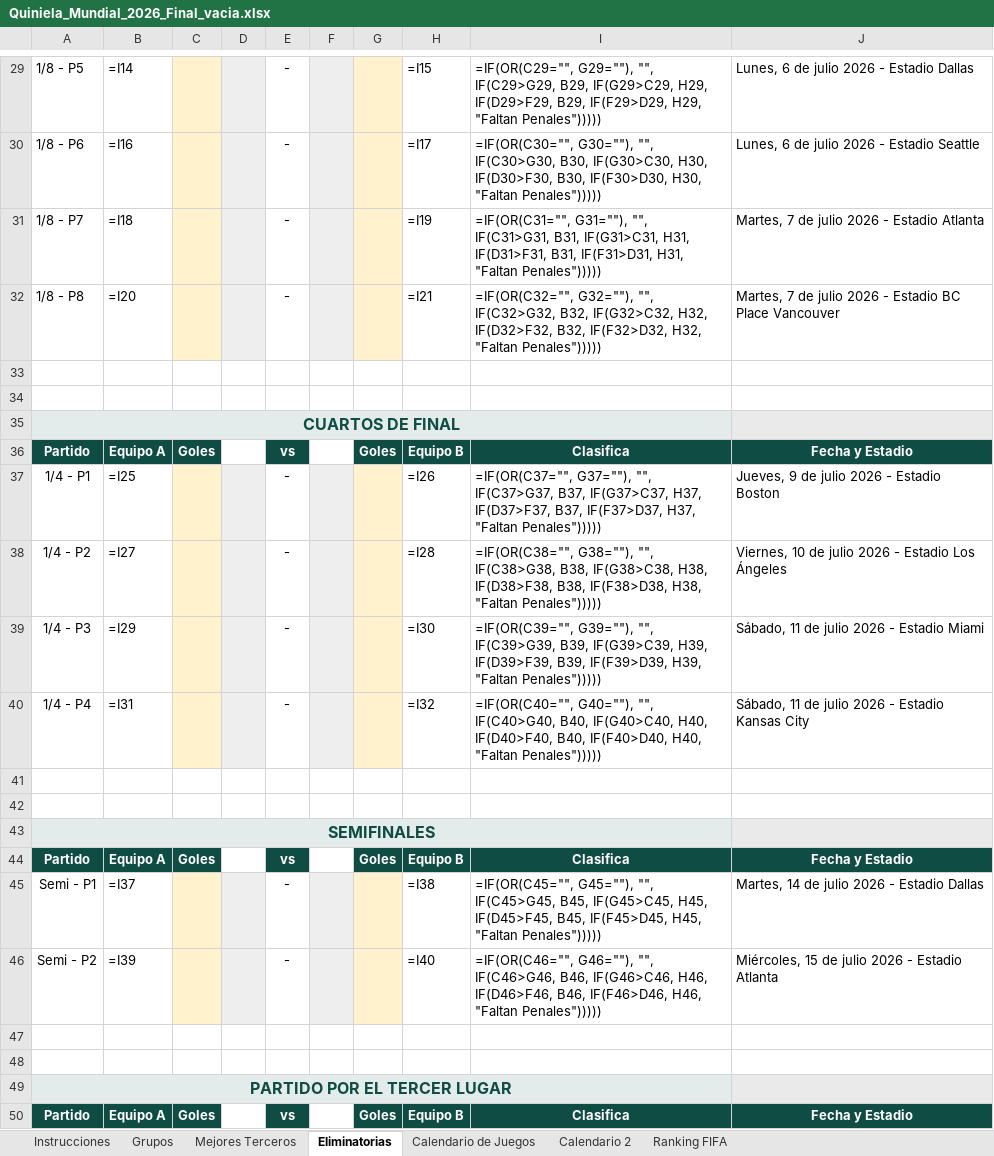
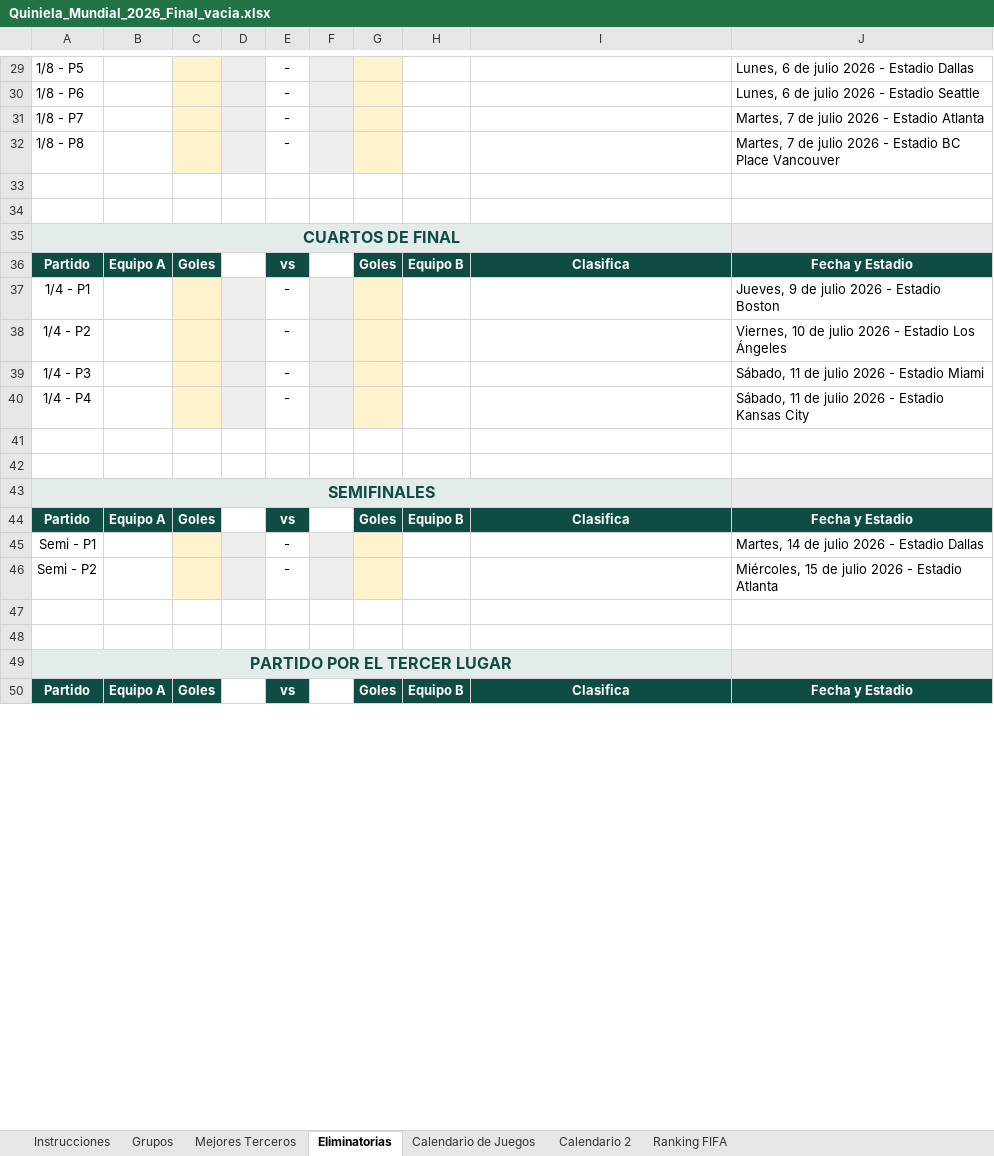
Before and after one commit to svelascotellez/Quiniela2026-2, an Excel workbook: Quiniela_Mundial_2026_Final_vacia.xlsx, sheet Eliminatorias, drawn as a sheet; only a part is shown, gaps mark what is left out; values as stored, in another font and other column widths than the file's, no borders; formulas without a stored value are shown as written; the diff covers the shown part only; the diff names each change by its address in the sheet, - before the commit and + after, or states it on an @@ line.

```diff
--- a/Quiniela_Mundial_2026_Final_vacia.xlsx (sheet Eliminatorias)
+++ b/Quiniela_Mundial_2026_Final_vacia.xlsx (sheet Eliminatorias)
-B29: =I14
+B29: (empty)
-H29: =I15
+H29: (empty)
-I29: =IF(OR(C29="", G29=""), "", IF(C29>G29, B29, IF(G29>C29, H29, IF(D29>F29, B29, IF(F29>D29, H29, "Faltan Penales")))))
+I29: (empty)
-B30: =I16
+B30: (empty)
-H30: =I17
+H30: (empty)
-I30: =IF(OR(C30="", G30=""), "", IF(C30>G30, B30, IF(G30>C30, H30, IF(D30>F30, B30, IF(F30>D30, H30, "Faltan Penales")))))
+I30: (empty)
-B31: =I18
+B31: (empty)
-H31: =I19
+H31: (empty)
-I31: =IF(OR(C31="", G31=""), "", IF(C31>G31, B31, IF(G31>C31, H31, IF(D31>F31, B31, IF(F31>D31, H31, "Faltan Penales")))))
+I31: (empty)
-B32: =I20
+B32: (empty)
-H32: =I21
+H32: (empty)
-I32: =IF(OR(C32="", G32=""), "", IF(C32>G32, B32, IF(G32>C32, H32, IF(D32>F32, B32, IF(F32>D32, H32, "Faltan Penales")))))
+I32: (empty)
-B37: =I25
+B37: (empty)
-H37: =I26
+H37: (empty)
-I37: =IF(OR(C37="", G37=""), "", IF(C37>G37, B37, IF(G37>C37, H37, IF(D37>F37, B37, IF(F37>D37, H37, "Faltan Penales")))))
+I37: (empty)
-B38: =I27
+B38: (empty)
-H38: =I28
+H38: (empty)
-I38: =IF(OR(C38="", G38=""), "", IF(C38>G38, B38, IF(G38>C38, H38, IF(D38>F38, B38, IF(F38>D38, H38, "Faltan Penales")))))
+I38: (empty)
-B39: =I29
+B39: (empty)
-H39: =I30
+H39: (empty)
-I39: =IF(OR(C39="", G39=""), "", IF(C39>G39, B39, IF(G39>C39, H39, IF(D39>F39, B39, IF(F39>D39, H39, "Faltan Penales")))))
+I39: (empty)
-B40: =I31
+B40: (empty)
-H40: =I32
+H40: (empty)
-I40: =IF(OR(C40="", G40=""), "", IF(C40>G40, B40, IF(G40>C40, H40, IF(D40>F40, B40, IF(F40>D40, H40, "Faltan Penales")))))
+I40: (empty)
-B45: =I37
+B45: (empty)
-H45: =I38
+H45: (empty)
-I45: =IF(OR(C45="", G45=""), "", IF(C45>G45, B45, IF(G45>C45, H45, IF(D45>F45, B45, IF(F45>D45, H45, "Faltan Penales")))))
+I45: (empty)
-B46: =I39
+B46: (empty)
-H46: =I40
+H46: (empty)
-I46: =IF(OR(C46="", G46=""), "", IF(C46>G46, B46, IF(G46>C46, H46, IF(D46>F46, B46, IF(F46>D46, H46, "Faltan Penales")))))
+I46: (empty)
```
Also changed, not shown: 69 edited cells elsewhere in this sheet, sheet Grupos, sheet Mejores Terceros, 5 other files.
